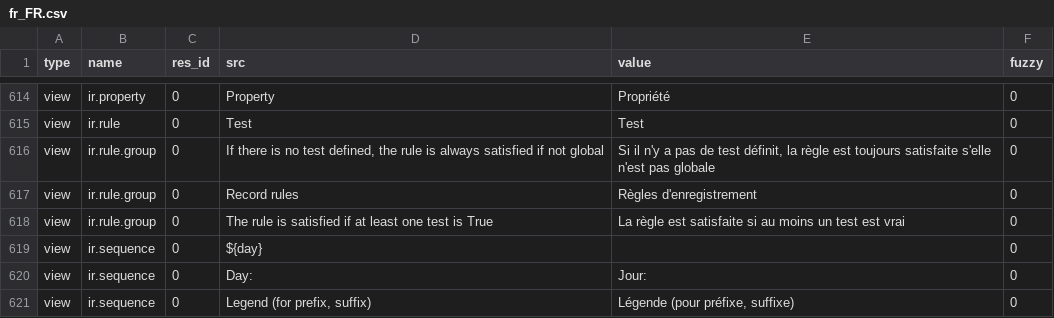
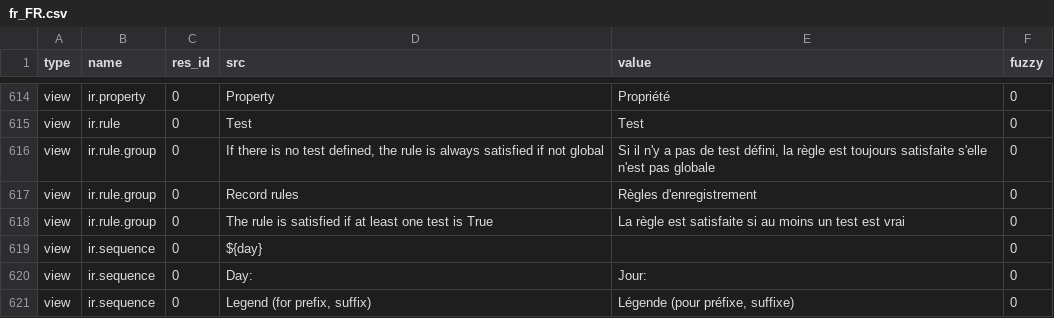
Before and after one commit to coopengo/trytond, a CSV file: trytond/ir/fr_FR.csv, drawn as a sheet; only a part is shown, gaps mark what is left out.

Commit message:
Fix typo

```diff
--- a/trytond/ir/fr_FR.csv
+++ b/trytond/ir/fr_FR.csv
@@ -634,3 +634,3 @@ view,ir.property,0,Property,Propriété,0
 view,ir.rule,0,Test,Test,0
-view,ir.rule.group,0,"If there is no test defined, the rule is always satisfied if not global","Si il n'y a pas de test définit, la règle est toujours satisfaite s'elle n'est pas globale",0
+view,ir.rule.group,0,"If there is no test defined, the rule is always satisfied if not global","Si il n'y a pas de test défini, la règle est toujours satisfaite s'elle n'est pas globale",0
 view,ir.rule.group,0,Record rules,Règles d'enregistrement,0
```
